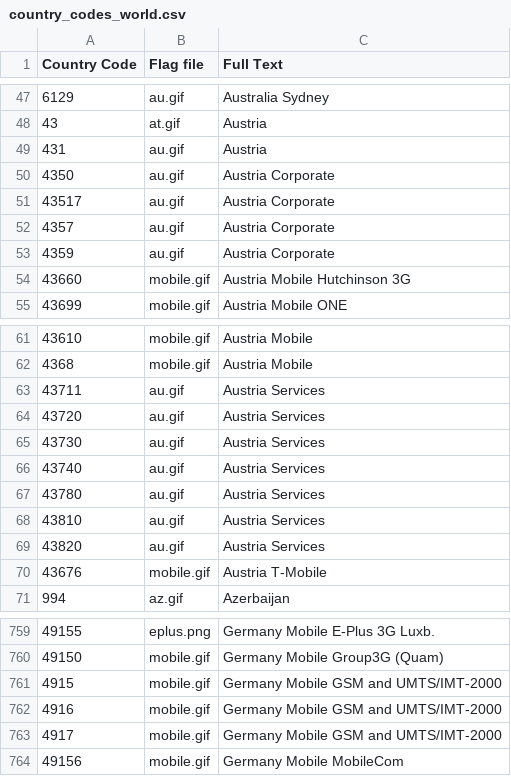
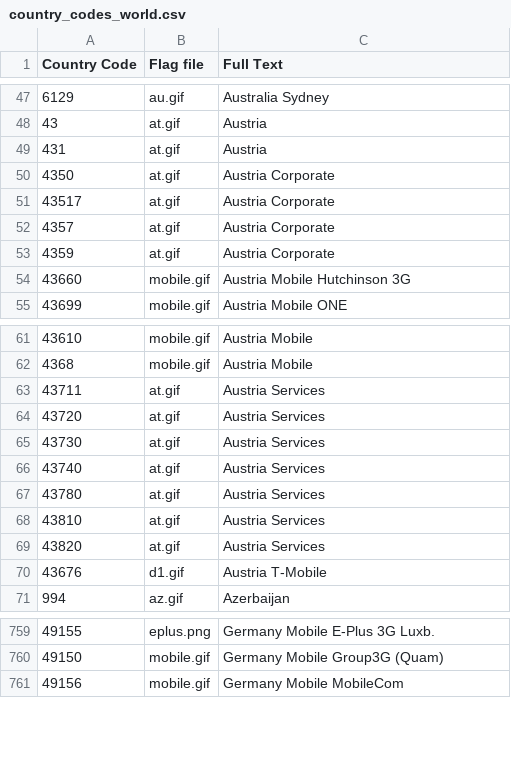
Before and after one commit to philippsimon/JFritz, a CSV file: jfritz/number/international/country_codes_world.csv, drawn as a sheet; only a part is shown, gaps mark what is left out.

Commit message:
Reverselookup by area code turkey, fixed dial out prefix bug, fixed some setting in country_codes_world.csv

```diff
--- a/jfritz/number/international/country_codes_world.csv
+++ b/jfritz/number/international/country_codes_world.csv
@@ -48,7 +48,7 @@ Country Code;Flag file; Full Text
 43;at.gif;Austria
-431;au.gif;Austria
-4350;au.gif;Austria Corporate
-43517;au.gif;Austria Corporate
-4357;au.gif;Austria Corporate
-4359;au.gif;Austria Corporate
+431;at.gif;Austria
+4350;at.gif;Austria Corporate
+43517;at.gif;Austria Corporate
+4357;at.gif;Austria Corporate
+4359;at.gif;Austria Corporate
 43660;mobile.gif;Austria Mobile Hutchinson 3G
@@ -62,10 +62,10 @@ Country Code;Flag file; Full Text
 4368;mobile.gif;Austria Mobile
-43711;au.gif;Austria Services
-43720;au.gif;Austria Services
-43730;au.gif;Austria Services
-43740;au.gif;Austria Services
-43780;au.gif;Austria Services
-43810;au.gif;Austria Services
-43820;au.gif;Austria Services
-43676;mobile.gif;Austria T-Mobile
+43711;at.gif;Austria Services
+43720;at.gif;Austria Services
+43730;at.gif;Austria Services
+43740;at.gif;Austria Services
+43780;at.gif;Austria Services
+43810;at.gif;Austria Services
+43820;at.gif;Austria Services
+43676;d1.gif;Austria T-Mobile
 994;az.gif;Azerbaijan
@@ -760,5 +760,2 @@ Country Code;Flag file; Full Text
 49150;mobile.gif;Germany Mobile Group3G (Quam)
-4915;mobile.gif;Germany Mobile GSM and UMTS/IMT-2000
-4916;mobile.gif;Germany Mobile GSM and UMTS/IMT-2000
-4917;mobile.gif;Germany Mobile GSM and UMTS/IMT-2000
 49156;mobile.gif;Germany Mobile MobileCom
```
Also changed, not shown: 12 other files.
